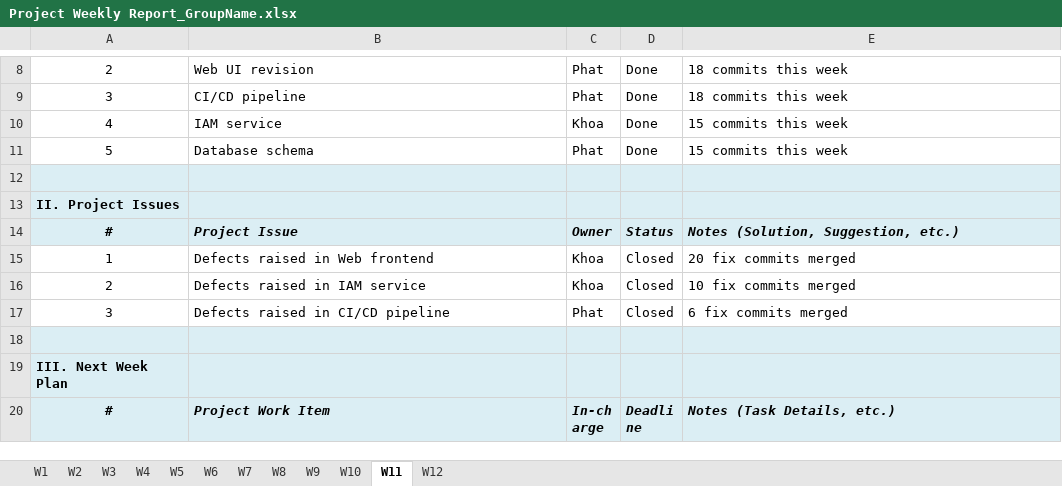
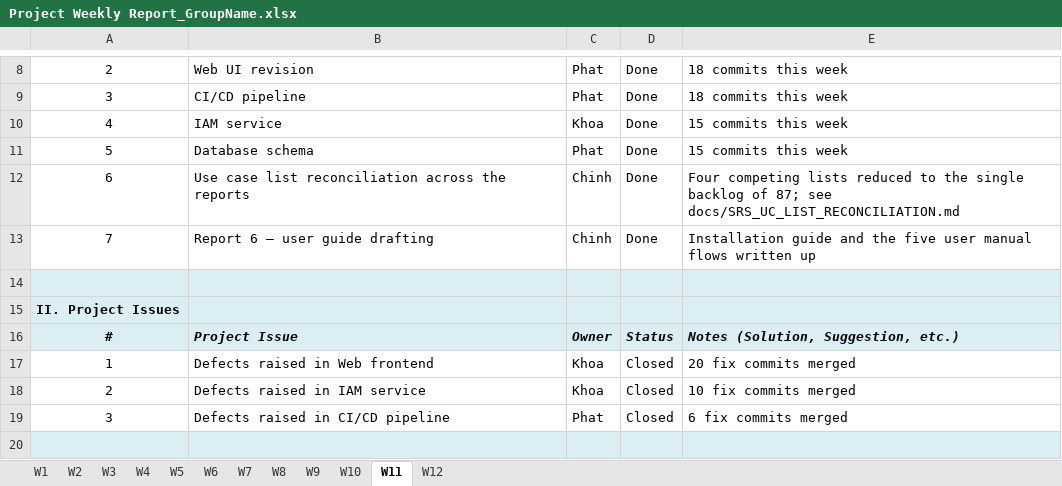
Before and after one commit to LTPPPP/Smart-Medical-Intelligent-Ledger-for-E-health-S.M.I.L.E-, an Excel workbook: docs/testing/Project Weekly Report_GroupName.xlsx, sheet W11, drawn as a sheet; only a part is shown, gaps mark what is left out; the shorter side is filled out with more unchanged rows; values as stored, in another font and other column widths than the file's, no borders; the diff names each change by its address in the sheet, - before the commit and + after, or states it on an @@ line.

```diff
--- a/docs/testing/Project Weekly Report_GroupName.xlsx (sheet W11)
+++ b/docs/testing/Project Weekly Report_GroupName.xlsx (sheet W11)
+row 12: 6 | Use case list reconciliation across the reports | Chinh | Done | Four competing lists reduced to the single backlog of 87; see docs/SRS_UC_LIST_RECONCILIATION.md
+row 13: 7 | Report 6 — user guide drafting | Chinh | Done | Installation guide and the five user manual flows written up
```
Also changed, not shown: sheet W12, sheet W1, sheet W3, sheet W2, sheet W9, sheet W7, 5 more sheets, 26 other files.
